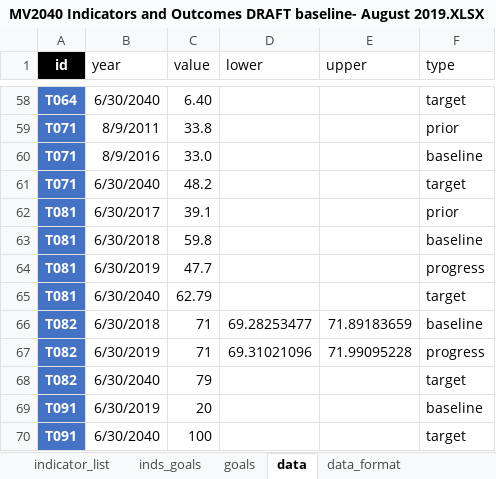
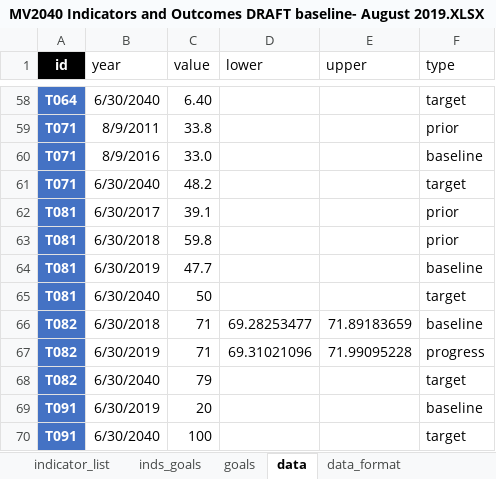
Before and after one commit to williamlai2/mv2040_outcomes_framework, an Excel workbook: MV2040 Indicators and Outcomes DRAFT baseline- August 2019.XLSX, sheet data, drawn as a sheet; only a part is shown, gaps mark what is left out; values as stored, in another font and other column widths than the file's, no borders; the diff names each change by its address in the sheet, - before the commit and + after, or states it on an @@ line.

Commit message:
fixed grant data

```diff
--- a/MV2040 Indicators and Outcomes DRAFT baseline- August 2019.XLSX (sheet data)
+++ b/MV2040 Indicators and Outcomes DRAFT baseline- August 2019.XLSX (sheet data)
-F63 (type): baseline
+F63 (type): prior
-F64 (type): progress
+F64 (type): baseline
-C65 (value): 62.79
+C65 (value): 50
```
Also changed, not shown: 2 other files.
